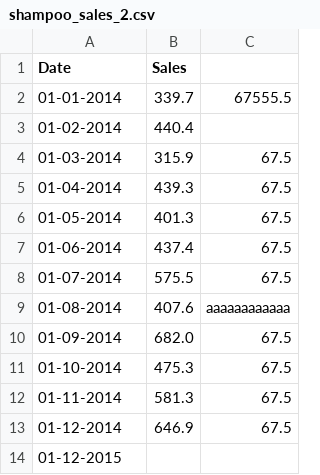
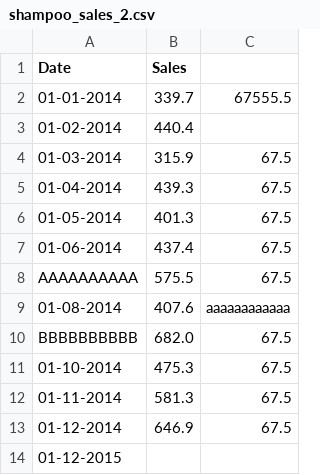
Before and after one commit to andrea-tonello/ProgrammingLab, a CSV file: shampoo_sales_2.csv, drawn as a sheet.

```diff
--- a/shampoo_sales_2.csv
+++ b/shampoo_sales_2.csv
@@ -7,5 +7,5 @@ Date,Sales
 01-06-2014,437.4,67.5
-01-07-2014,575.5,67.5
+AAAAAAAAAA,575.5,67.5
 01-08-2014,407.6,aaaaaaaaaaaa
-01-09-2014,682.0,67.5
+BBBBBBBBBB,682.0,67.5
 01-10-2014,475.3,67.5
```
Also changed, not shown: 8 other files.
